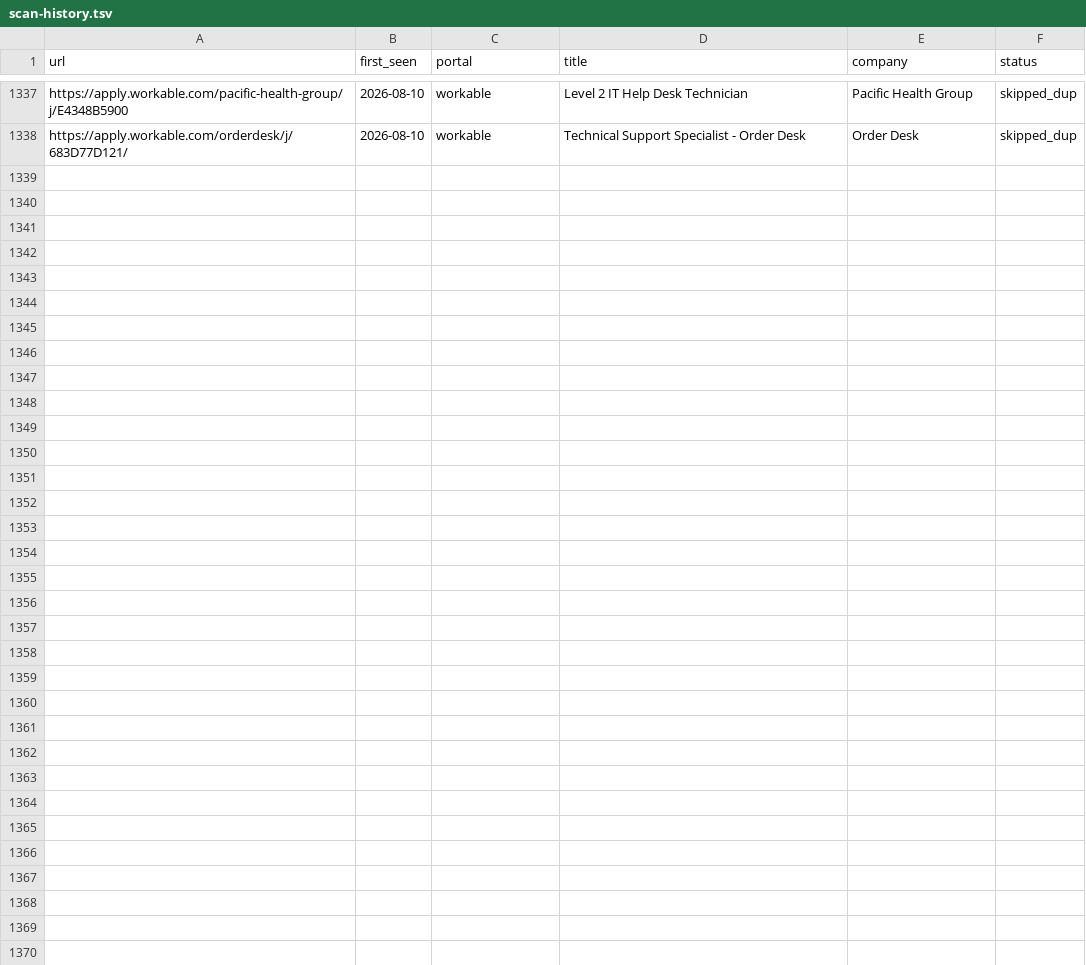
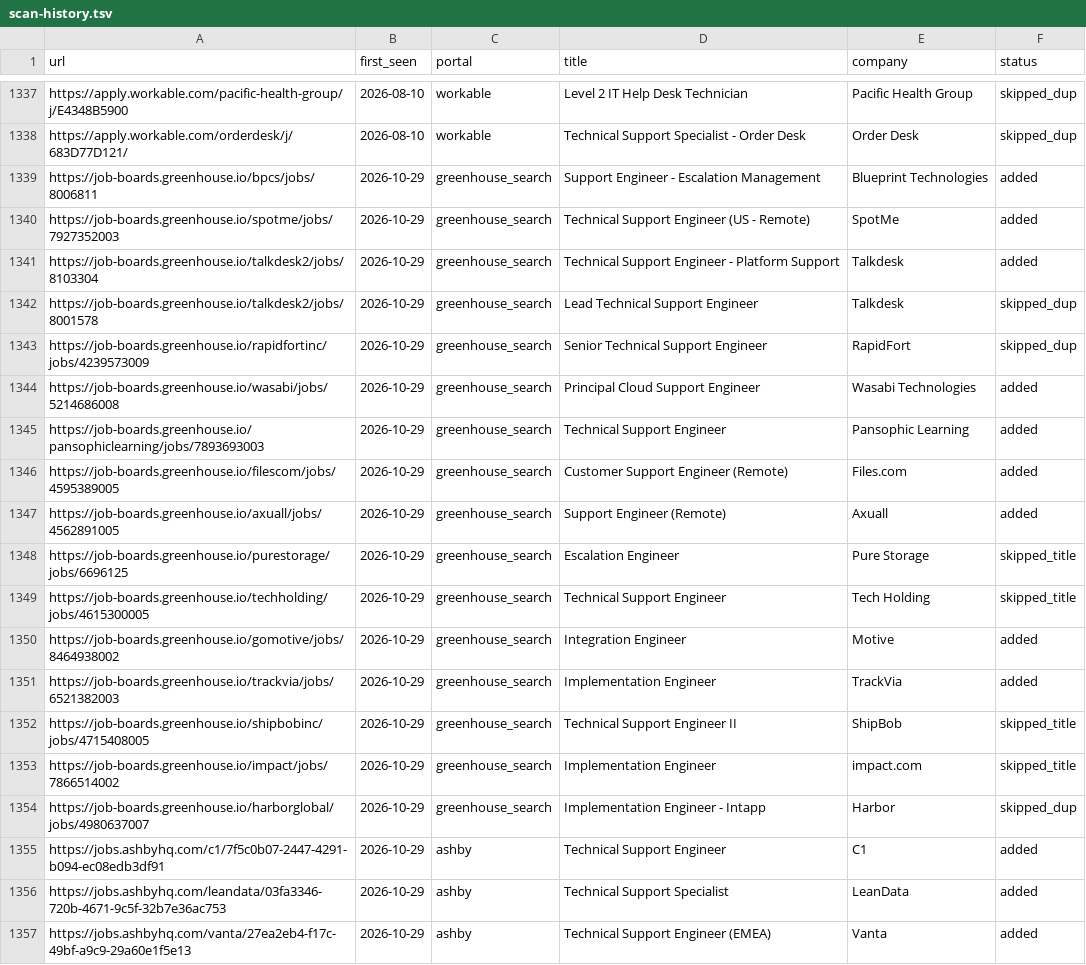
Before and after one commit to AdilovM/career-ops, a TSV file: data/scan-history.tsv, drawn as a sheet; only a part is shown, gaps mark what is left out; the diff covers the shown part only.

```diff
--- a/data/scan-history.tsv
+++ b/data/scan-history.tsv
@@ -1338 +1338,20 @@ https://apply.workable.com/pacific-health-group/j/E4348B5900	2026-08-10	workable
 https://apply.workable.com/orderdesk/j/683D77D121/	2026-08-10	workable	Technical Support Specialist - Order Desk	Order Desk	skipped_dup
+https://job-boards.greenhouse.io/bpcs/jobs/8006811	2026-10-29	greenhouse_search	Support Engineer - Escalation Management	Blueprint Technologies	added
+https://job-boards.greenhouse.io/spotme/jobs/7927352003	2026-10-29	greenhouse_search	Technical Support Engineer (US - Remote)	SpotMe	added
+https://job-boards.greenhouse.io/talkdesk2/jobs/8103304	2026-10-29	greenhouse_search	Technical Support Engineer - Platform Support	Talkdesk	added
+https://job-boards.greenhouse.io/talkdesk2/jobs/8001578	2026-10-29	greenhouse_search	Lead Technical Support Engineer	Talkdesk	skipped_dup
+https://job-boards.greenhouse.io/rapidfortinc/jobs/4239573009	2026-10-29	greenhouse_search	Senior Technical Support Engineer	RapidFort	skipped_dup
+https://job-boards.greenhouse.io/wasabi/jobs/5214686008	2026-10-29	greenhouse_search	Principal Cloud Support Engineer	Wasabi Technologies	added
+https://job-boards.greenhouse.io/pansophiclearning/jobs/7893693003	2026-10-29	greenhouse_search	Technical Support Engineer	Pansophic Learning	added
+https://job-boards.greenhouse.io/filescom/jobs/4595389005	2026-10-29	greenhouse_search	Customer Support Engineer (Remote)	Files.com	added
+https://job-boards.greenhouse.io/axuall/jobs/4562891005	2026-10-29	greenhouse_search	Support Engineer (Remote)	Axuall	added
+https://job-boards.greenhouse.io/purestorage/jobs/6696125	2026-10-29	greenhouse_search	Escalation Engineer	Pure Storage	skipped_title
+https://job-boards.greenhouse.io/techholding/jobs/4615300005	2026-10-29	greenhouse_search	Technical Support Engineer	Tech Holding	skipped_title
+https://job-boards.greenhouse.io/gomotive/jobs/8464938002	2026-10-29	greenhouse_search	Integration Engineer	Motive	added
+https://job-boards.greenhouse.io/trackvia/jobs/6521382003	2026-10-29	greenhouse_search	Implementation Engineer	TrackVia	added
+https://job-boards.greenhouse.io/shipbobinc/jobs/4715408005	2026-10-29	greenhouse_search	Technical Support Engineer II	ShipBob	skipped_title
+https://job-boards.greenhouse.io/impact/jobs/7866514002	2026-10-29	greenhouse_search	Implementation Engineer	impact.com	skipped_title
+https://job-boards.greenhouse.io/harborglobal/jobs/4980637007	2026-10-29	greenhouse_search	Implementation Engineer - Intapp	Harbor	skipped_dup
+https://jobs.ashbyhq.com/c1/7f5c0b07-2447-4291-b094-ec08edb3df91	2026-10-29	ashby	Technical Support Engineer	C1	added
+https://jobs.ashbyhq.com/leandata/03fa3346-720b-4671-9c5f-32b7e36ac753	2026-10-29	ashby	Technical Support Specialist	LeanData	added
+https://jobs.ashbyhq.com/vanta/27ea2eb4-f17c-49bf-a9c9-29a60e1f5e13	2026-10-29	ashby	Technical Support Engineer (EMEA)	Vanta	added
```
Also changed, not shown: 11 added rows elsewhere in this file, 1 other file.
